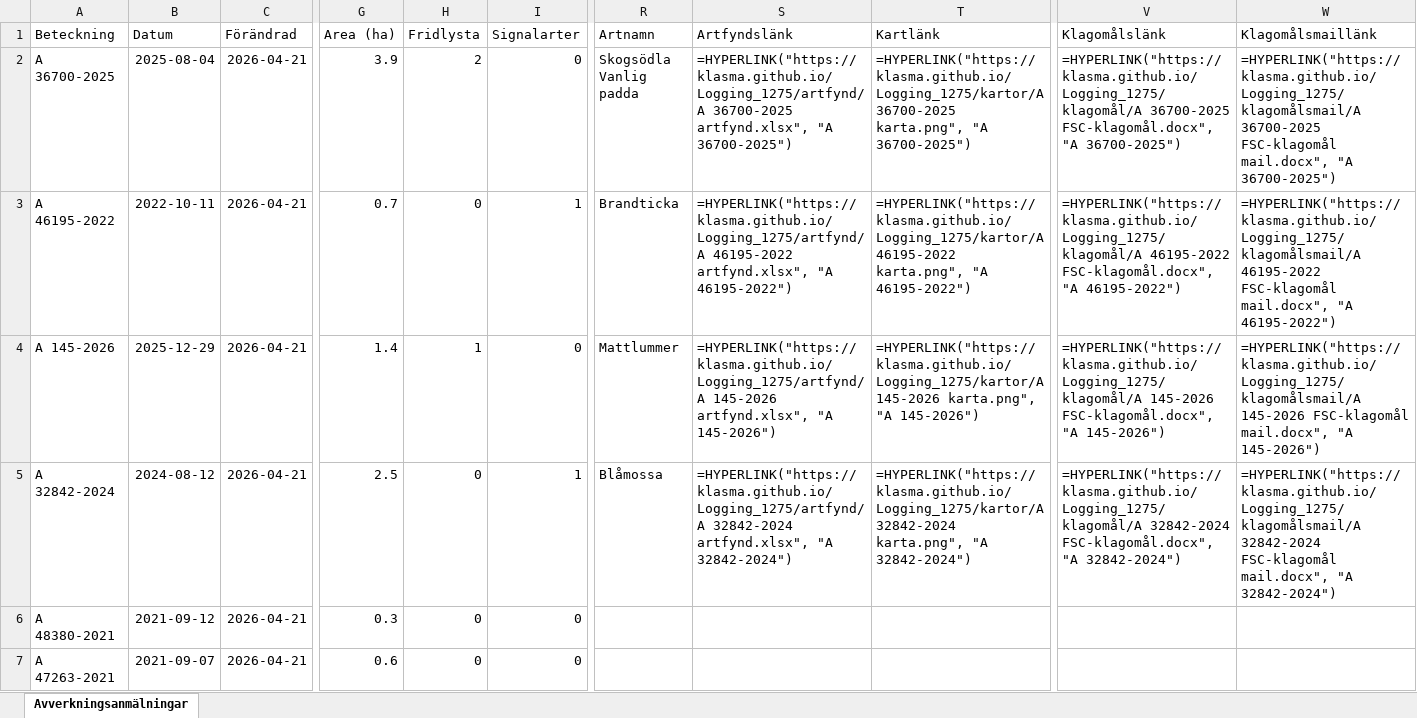
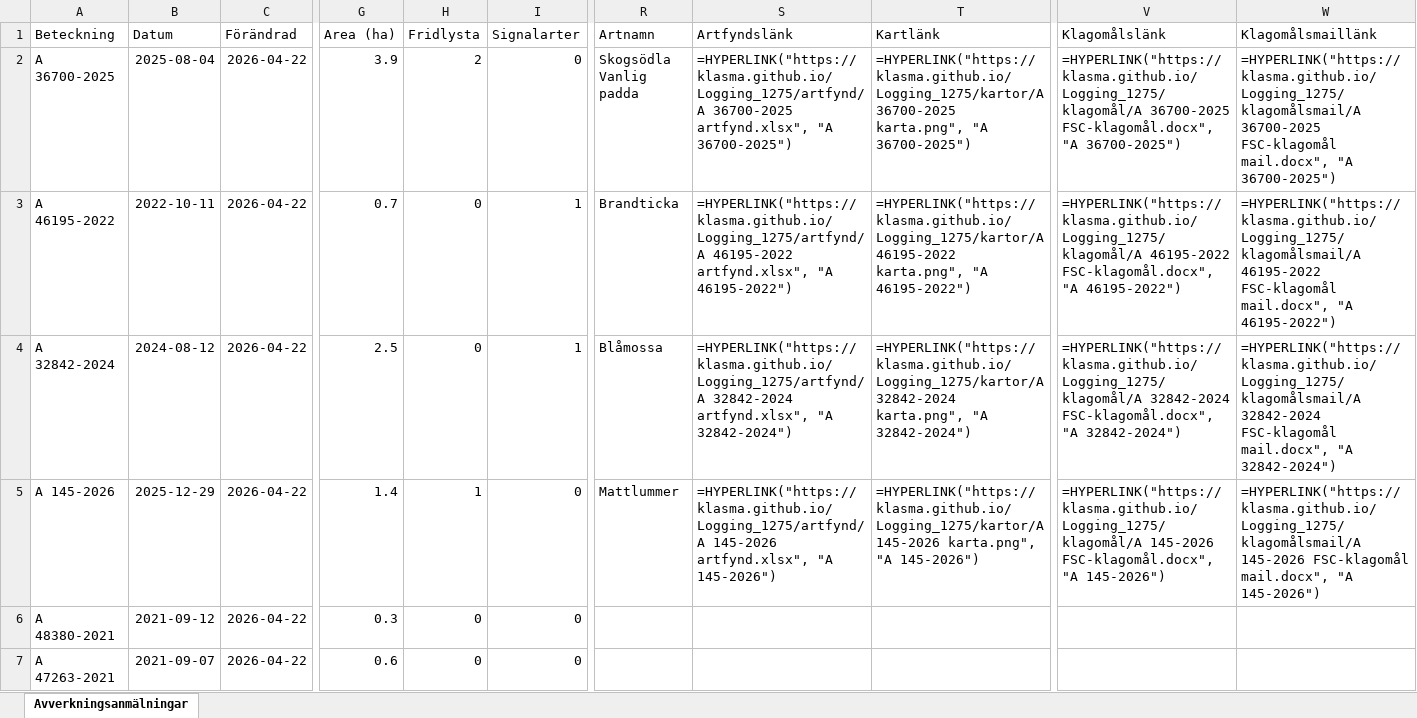
Before and after one commit to klasma/Logging_1275, an Excel workbook: Översikt PERSTORP.xlsx, sheet Avverkningsanmälningar, drawn as a sheet; only a part is shown, gaps mark what is left out; values as stored, in another font and other column widths than the file's, no borders; formulas without a stored value are shown as written; the diff covers the shown part only; the diff names each change by its address in the sheet, - before the commit and + after, or states it on an @@ line.

```diff
--- a/Översikt PERSTORP.xlsx (sheet Avverkningsanmälningar)
+++ b/Översikt PERSTORP.xlsx (sheet Avverkningsanmälningar)
-C2:C7 (Förändrad): 2026-04-21
+C2:C7 (Förändrad): 2026-04-22
-A4 (Beteckning): A 145-2026
+A4 (Beteckning): A 32842-2024
-B4 (Datum): 2025-12-29
+B4 (Datum): 2024-08-12
-G4 (Area (ha)): 1.4
+G4 (Area (ha)): 2.5
-H4 (Fridlysta): 1
+H4 (Fridlysta): 0
-I4 (Signalarter): 0
+I4 (Signalarter): 1
-R4 (Artnamn): Mattlummer
+R4 (Artnamn): Blåmossa
-S4 (Artfyndslänk): =HYPERLINK("https://klasma.github.io/Logging_1275/artfynd/A 145-2026 artfynd.xlsx", "A 145-2026")
+S4 (Artfyndslänk): =HYPERLINK("https://klasma.github.io/Logging_1275/artfynd/A 32842-2024 artfynd.xlsx", "A 32842-2024")
-T4 (Kartlänk): =HYPERLINK("https://klasma.github.io/Logging_1275/kartor/A 145-2026 karta.png", "A 145-2026")
+T4 (Kartlänk): =HYPERLINK("https://klasma.github.io/Logging_1275/kartor/A 32842-2024 karta.png", "A 32842-2024")
-V4 (Klagomålslänk): =HYPERLINK("https://klasma.github.io/Logging_1275/klagomål/A 145-2026 FSC-klagomål.docx", "A 145-2026")
+V4 (Klagomålslänk): =HYPERLINK("https://klasma.github.io/Logging_1275/klagomål/A 32842-2024 FSC-klagomål.docx", "A 32842-2024")
-W4 (Klagomålsmaillänk): =HYPERLINK("https://klasma.github.io/Logging_1275/klagomålsmail/A 145-2026 FSC-klagomål mail.docx", "A 145-2026")
+W4 (Klagomålsmaillänk): =HYPERLINK("https://klasma.github.io/Logging_1275/klagomålsmail/A 32842-2024 FSC-klagomål mail.docx", "A 32842-2024")
-A5 (Beteckning): A 32842-2024
+A5 (Beteckning): A 145-2026
-B5 (Datum): 2024-08-12
+B5 (Datum): 2025-12-29
-G5 (Area (ha)): 2.5
+G5 (Area (ha)): 1.4
-H5 (Fridlysta): 0
+H5 (Fridlysta): 1
-I5 (Signalarter): 1
+I5 (Signalarter): 0
-R5 (Artnamn): Blåmossa
+R5 (Artnamn): Mattlummer
-S5 (Artfyndslänk): =HYPERLINK("https://klasma.github.io/Logging_1275/artfynd/A 32842-2024 artfynd.xlsx", "A 32842-2024")
+S5 (Artfyndslänk): =HYPERLINK("https://klasma.github.io/Logging_1275/artfynd/A 145-2026 artfynd.xlsx", "A 145-2026")
-T5 (Kartlänk): =HYPERLINK("https://klasma.github.io/Logging_1275/kartor/A 32842-2024 karta.png", "A 32842-2024")
+T5 (Kartlänk): =HYPERLINK("https://klasma.github.io/Logging_1275/kartor/A 145-2026 karta.png", "A 145-2026")
-V5 (Klagomålslänk): =HYPERLINK("https://klasma.github.io/Logging_1275/klagomål/A 32842-2024 FSC-klagomål.docx", "A 32842-2024")
+V5 (Klagomålslänk): =HYPERLINK("https://klasma.github.io/Logging_1275/klagomål/A 145-2026 FSC-klagomål.docx", "A 145-2026")
-W5 (Klagomålsmaillänk): =HYPERLINK("https://klasma.github.io/Logging_1275/klagomålsmail/A 32842-2024 FSC-klagomål mail.docx", "A 32842-2024")
+W5 (Klagomålsmaillänk): =HYPERLINK("https://klasma.github.io/Logging_1275/klagomålsmail/A 145-2026 FSC-klagomål mail.docx", "A 145-2026")
```
Also changed, not shown: 457 edited cells elsewhere in this sheet, artfynd/A 145-2026 artfynd.xlsx, artfynd/A 32842-2024 artfynd.xlsx, 19 other files.
